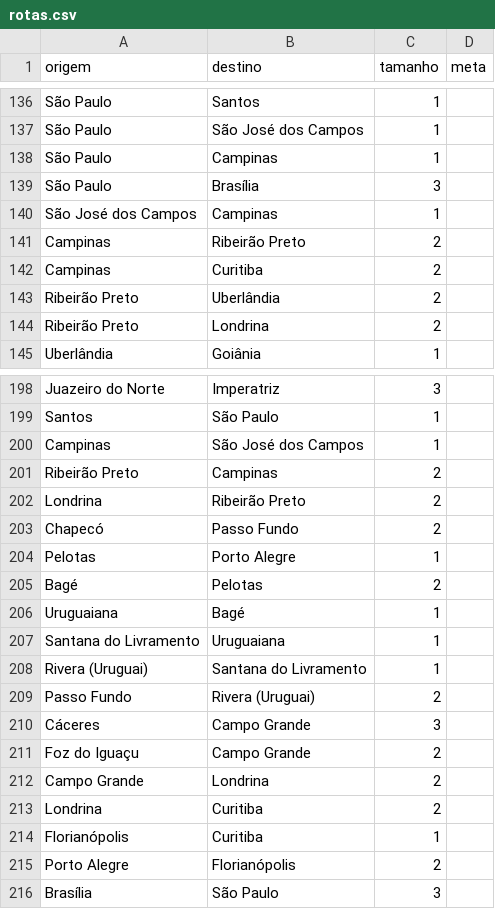
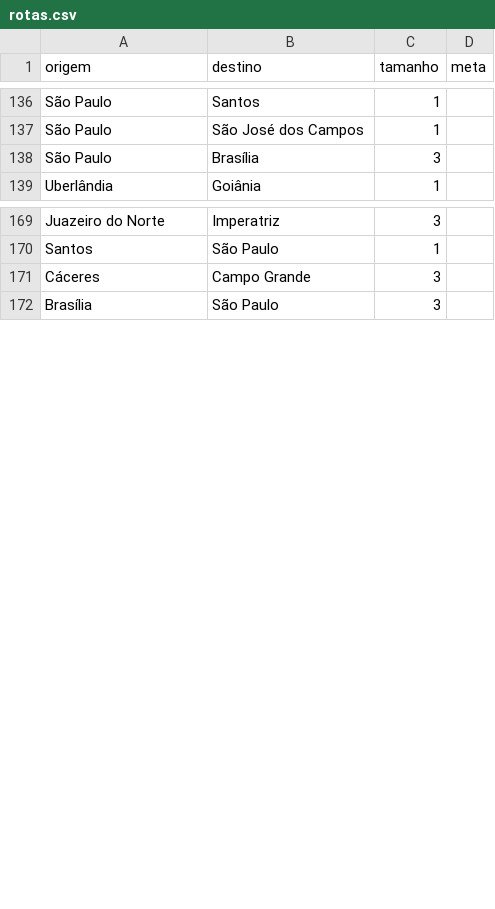
Before and after one commit to dttjader/tkttoridebrasil, a CSV file: public/rotas.csv, drawn as a sheet; only a part is shown, gaps mark what is left out; the diff covers the shown part only.

```diff
--- a/public/rotas.csv
+++ b/public/rotas.csv
@@ -137,9 +137,3 @@ São Paulo,Santos,1,
 São Paulo,São José dos Campos,1,
-São Paulo,Campinas,1,
 São Paulo,Brasília,3,
-São José dos Campos,Campinas,1,
-Campinas,Ribeirão Preto,2,
-Campinas,Curitiba,2,
-Ribeirão Preto,Uberlândia,2,
-Ribeirão Preto,Londrina,2,
 Uberlândia,Goiânia,1,
@@ -199,18 +170,3 @@ Juazeiro do Norte,Imperatriz,3,
 Santos,São Paulo,1,
-Campinas,São José dos Campos,1,
-Ribeirão Preto,Campinas,2,
-Londrina,Ribeirão Preto,2,
-Chapecó,Passo Fundo,2,
-Pelotas,Porto Alegre,1,
-Bagé,Pelotas,2,
-Uruguaiana,Bagé,1,
-Santana do Livramento,Uruguaiana,1,
-Rivera (Uruguai),Santana do Livramento,1,
-Passo Fundo,Rivera (Uruguai),2,
 Cáceres,Campo Grande,3,
-Foz do Iguaçu,Campo Grande,2,
-Campo Grande,Londrina,2,
-Londrina,Curitiba,2,
-Florianópolis,Curitiba,1,
-Porto Alegre,Florianópolis,2,
 Brasília,São Paulo,3,
```
Also changed, not shown: 23 removed rows elsewhere in this file.
